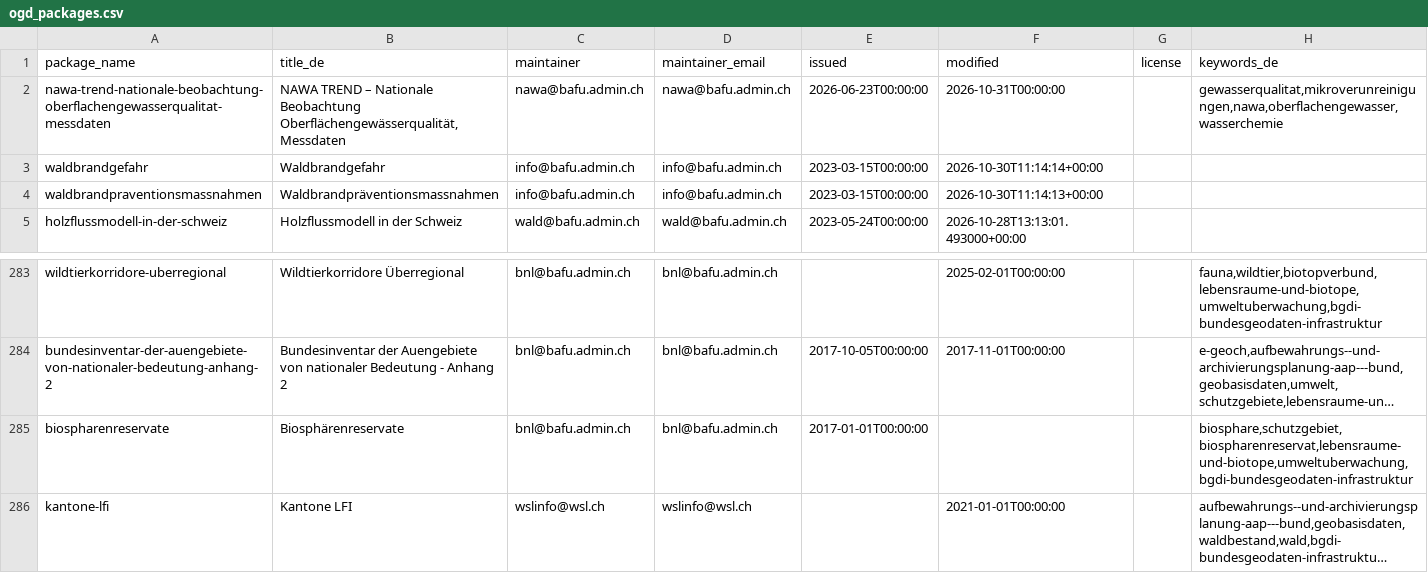
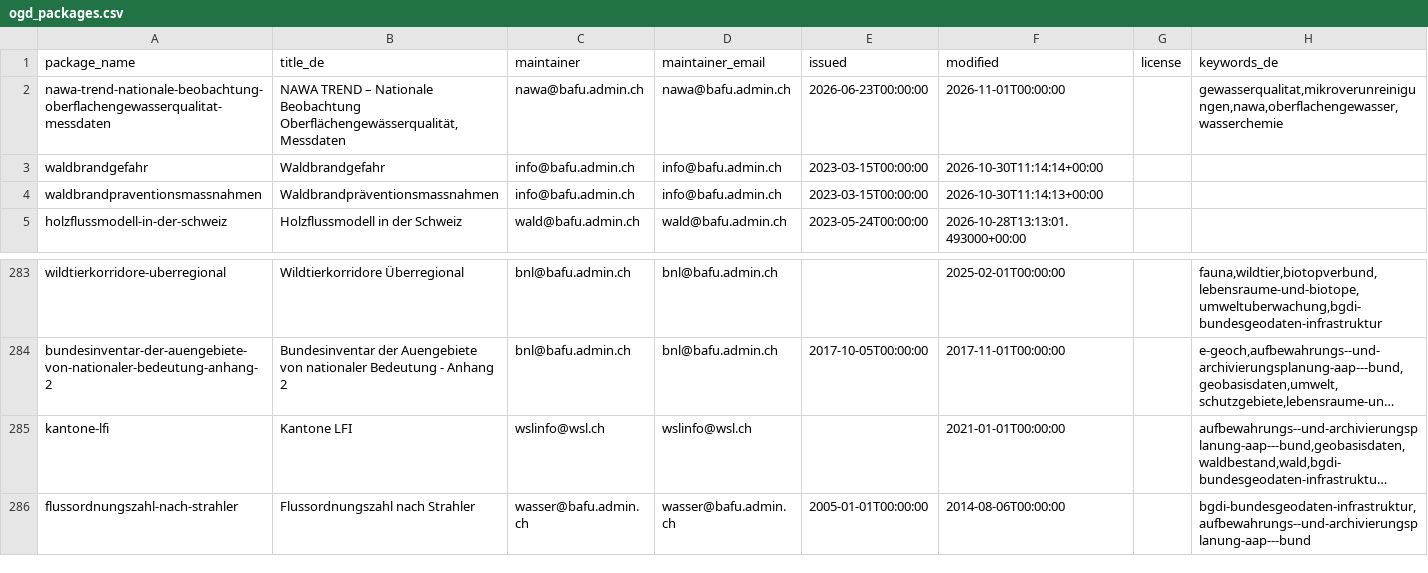
Before and after one commit to nrohrbach/OpenDataMonitoringBafu, a CSV file: ogd_packages.csv, drawn as a sheet; only a part is shown, gaps mark what is left out; the shorter side is filled out with more unchanged rows; long unchanged cells end in …; the diff names each change by its address in the sheet, - before the commit and + after, or states it on an @@ line.

```diff
--- a/ogd_packages.csv
+++ b/ogd_packages.csv
-F2 (modified): 2026-10-31T00:00:00
+F2 (modified): 2026-11-01T00:00:00
-row 285: biospharenreservate | Biosphärenreservate | bnl@bafu.admin.ch | bnl@bafu.admin.ch | 2017-01-01T00:00:00 |  |  | biosphare,schutzgebiet,biospharenreservat,lebensraume-und-biotope,umweltuberwachung,bgdi-bundesgeodaten-infrastruktur
```
Also changed, not shown: ogd_resources.csv.
